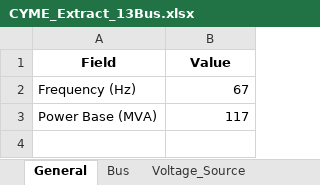
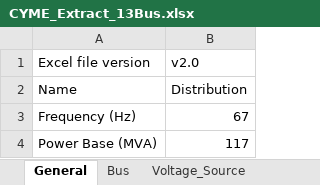
Before and after one commit to mulliswingsolutions-eng/CYME-EXTRACT-2, an Excel workbook: Outputs/CYME_Extract_13Bus.xlsx, sheet General, drawn as a sheet; values as stored, in another font and other column widths than the file's, no borders; removed rows and columns are numbered as before the commit, all else as after; the diff names each change by its address in the sheet, - before the commit and + after, or states it on an @@ line.

```diff
--- a/Outputs/CYME_Extract_13Bus.xlsx (sheet General)
+++ b/Outputs/CYME_Extract_13Bus.xlsx (sheet General)
-row 1: Field | Value
+row 1: Excel file version | v2.0
+row 2: Name | Distribution
```
Also changed, not shown: sheet Voltage_Source, sheet Bus, 3 other files.
